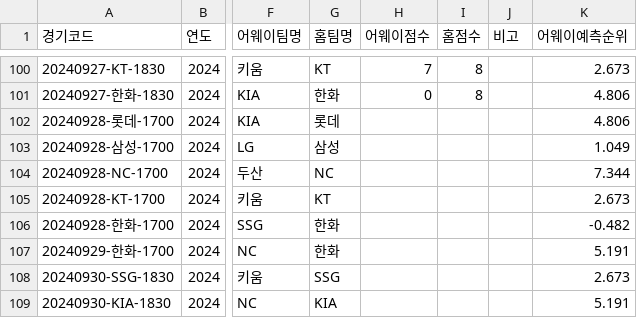
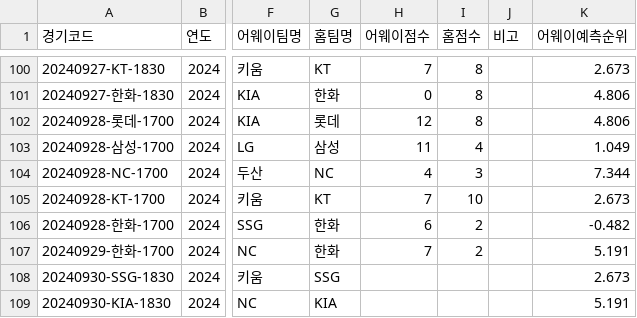
Before and after one commit to syeon8344/betnet_python, a CSV file: src/crawl_csv/monthly_schedule/월간경기일정_202409.csv, drawn as a sheet; only a part is shown, gaps mark what is left out; the diff names each change by its address in the sheet, - before the commit and + after, or states it on an @@ line.

```diff
--- a/src/crawl_csv/monthly_schedule/월간경기일정_202409.csv
+++ b/src/crawl_csv/monthly_schedule/월간경기일정_202409.csv
-H102 (어웨이점수): (empty)
+H102 (어웨이점수): 12
-I102 (홈점수): (empty)
+I102 (홈점수): 8
-H103 (어웨이점수): (empty)
+H103 (어웨이점수): 11
-I103 (홈점수): (empty)
+I103 (홈점수): 4
-H104 (어웨이점수): (empty)
+H104 (어웨이점수): 4
-I104 (홈점수): (empty)
+I104 (홈점수): 3
-H105 (어웨이점수): (empty)
+H105 (어웨이점수): 7
-I105 (홈점수): (empty)
+I105 (홈점수): 10
-H106 (어웨이점수): (empty)
+H106 (어웨이점수): 6
-I106:I107 (홈점수): (empty)
+I106:I107 (홈점수): 2
-H107 (어웨이점수): (empty)
+H107 (어웨이점수): 7
```
Also changed, not shown: src/crawl_csv/hitter/팀기록_타자_2024.csv, src/crawl_csv/kbreport/kbreport_2024.csv, 8 other files.
